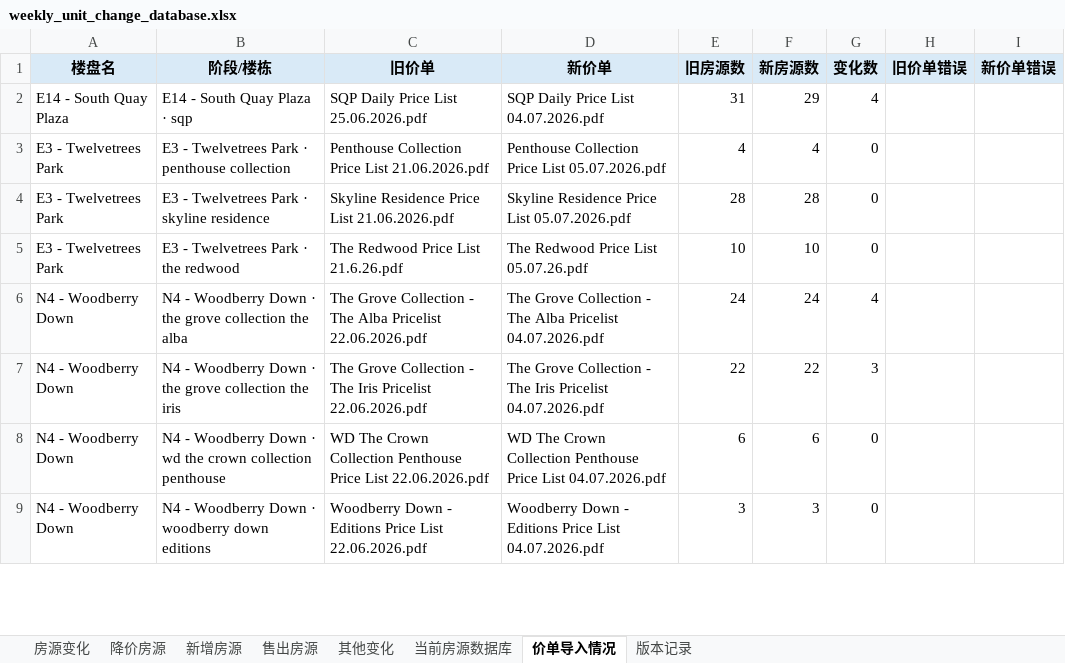
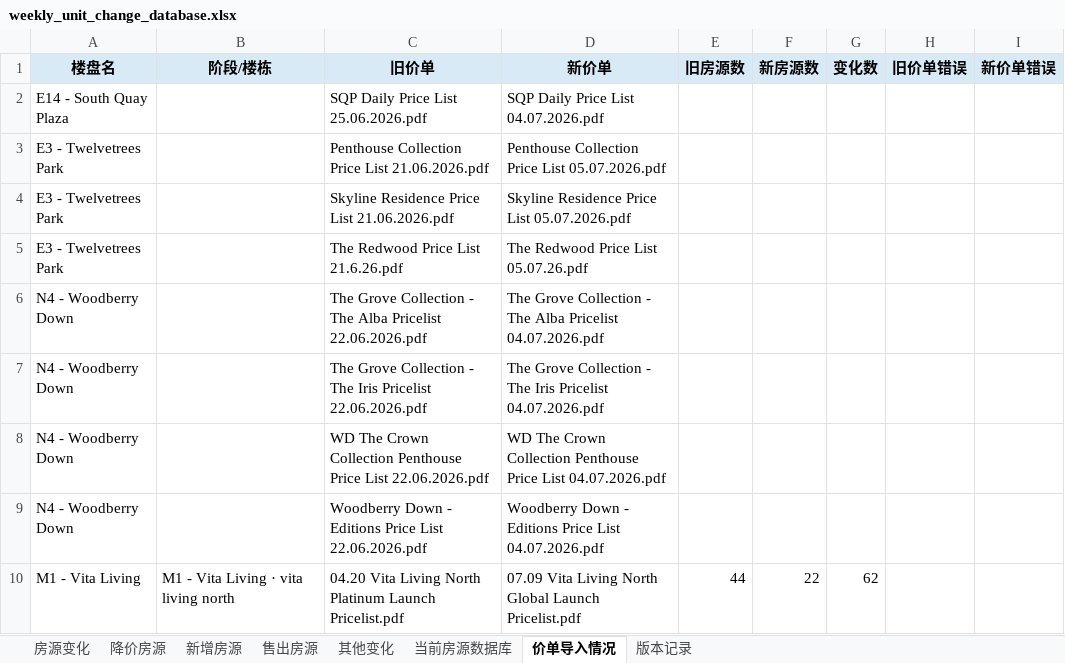
Before and after one commit to Zhaoting-botversion/UK-Inventory, an Excel workbook: outputs/weekly_unit_change_database.xlsx, sheet 价单导入情况, drawn as a sheet; only a part is shown; values as stored, in another font and other column widths than the file's, no borders; the diff covers the shown part only; the diff names each change by its address in the sheet, - before the commit and + after, or states it on an @@ line.

Commit message:
Restore Vita Living automatic comparison

```diff
--- a/outputs/weekly_unit_change_database.xlsx (sheet 价单导入情况)
+++ b/outputs/weekly_unit_change_database.xlsx (sheet 价单导入情况)
-B2 (阶段/楼栋): E14 - South Quay Plaza · sqp
+B2 (阶段/楼栋): (empty)
-E2 (旧房源数): 31
+E2 (旧房源数): (empty)
-F2 (新房源数): 29
+F2 (新房源数): (empty)
-G2 (变化数): 4
+G2 (变化数): (empty)
-B3 (阶段/楼栋): E3 - Twelvetrees Park · penthouse collection
+B3 (阶段/楼栋): (empty)
-E3 (旧房源数): 4
+E3 (旧房源数): (empty)
-F3 (新房源数): 4
+F3 (新房源数): (empty)
-G3:G5 (变化数): 0
+G3:G5 (变化数): (empty)
-B4 (阶段/楼栋): E3 - Twelvetrees Park · skyline residence
+B4 (阶段/楼栋): (empty)
-E4 (旧房源数): 28
+E4 (旧房源数): (empty)
-F4 (新房源数): 28
+F4 (新房源数): (empty)
-B5 (阶段/楼栋): E3 - Twelvetrees Park · the redwood
+B5 (阶段/楼栋): (empty)
-E5 (旧房源数): 10
+E5 (旧房源数): (empty)
-F5 (新房源数): 10
+F5 (新房源数): (empty)
-B6 (阶段/楼栋): N4 - Woodberry Down · the grove collection the alba
+B6 (阶段/楼栋): (empty)
-E6 (旧房源数): 24
+E6 (旧房源数): (empty)
-F6 (新房源数): 24
+F6 (新房源数): (empty)
-G6 (变化数): 4
+G6 (变化数): (empty)
-B7 (阶段/楼栋): N4 - Woodberry Down · the grove collection the iris
+B7 (阶段/楼栋): (empty)
-E7 (旧房源数): 22
+E7 (旧房源数): (empty)
-F7 (新房源数): 22
+F7 (新房源数): (empty)
-G7 (变化数): 3
+G7 (变化数): (empty)
-B8 (阶段/楼栋): N4 - Woodberry Down · wd the crown collection penthouse
+B8 (阶段/楼栋): (empty)
-E8 (旧房源数): 6
+E8 (旧房源数): (empty)
-F8 (新房源数): 6
+F8 (新房源数): (empty)
-G8:G9 (变化数): 0
+G8:G9 (变化数): (empty)
-B9 (阶段/楼栋): N4 - Woodberry Down · woodberry down editions
+B9 (阶段/楼栋): (empty)
-E9 (旧房源数): 3
+E9 (旧房源数): (empty)
-F9 (新房源数): 3
+F9 (新房源数): (empty)
+row 10: M1 - Vita Living | M1 - Vita Living · vita living north | 04.20 Vita Living North Platinum Launch Pricelist.pdf | 07.09 Vita Living North Global Launch Pricelist.pdf | 44 | 22 | 62
```
Also changed, not shown: 3 added rows and 20 edited cells elsewhere in this sheet, sheet 房源变化, sheet 售出房源, sheet 当前房源数据库, sheet 新增房源, sheet 降价房源, sheet 版本记录, 3 other files.
